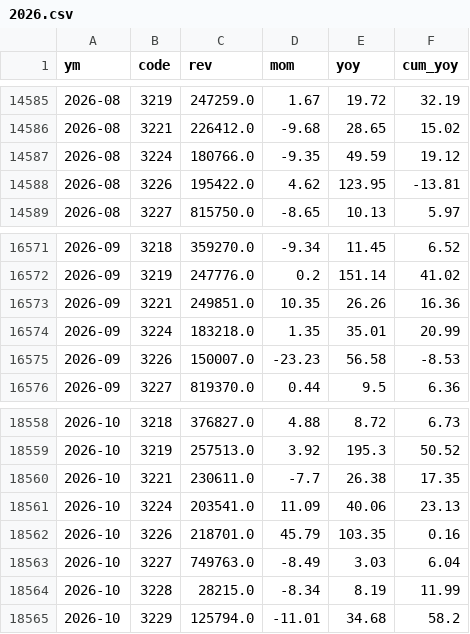
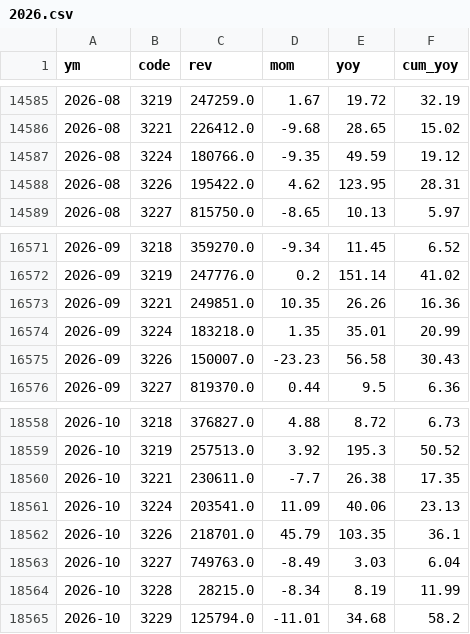
Before and after one commit to DingTingdong/surge-data, a CSV file: data/revenue/2026.csv, drawn as a sheet; only a part is shown, gaps mark what is left out.

```diff
--- a/data/revenue/2026.csv
+++ b/data/revenue/2026.csv
@@ -14587,3 +14587,3 @@ ym,code,rev,mom,yoy,cum_yoy
 2026-08,3224,180766.0,-9.35,49.59,19.12
-2026-08,3226,195422.0,4.62,123.95,-13.81
+2026-08,3226,195422.0,4.62,123.95,28.31
 2026-08,3227,815750.0,-8.65,10.13,5.97
@@ -16574,3 +16574,3 @@ ym,code,rev,mom,yoy,cum_yoy
 2026-09,3224,183218.0,1.35,35.01,20.99
-2026-09,3226,150007.0,-23.23,56.58,-8.53
+2026-09,3226,150007.0,-23.23,56.58,30.43
 2026-09,3227,819370.0,0.44,9.5,6.36
@@ -18561,3 +18561,3 @@ ym,code,rev,mom,yoy,cum_yoy
 2026-10,3224,203541.0,11.09,40.06,23.13
-2026-10,3226,218701.0,45.79,103.35,0.16
+2026-10,3226,218701.0,45.79,103.35,36.1
 2026-10,3227,749763.0,-8.49,3.03,6.04
```
Also changed, not shown: 2 other files.
